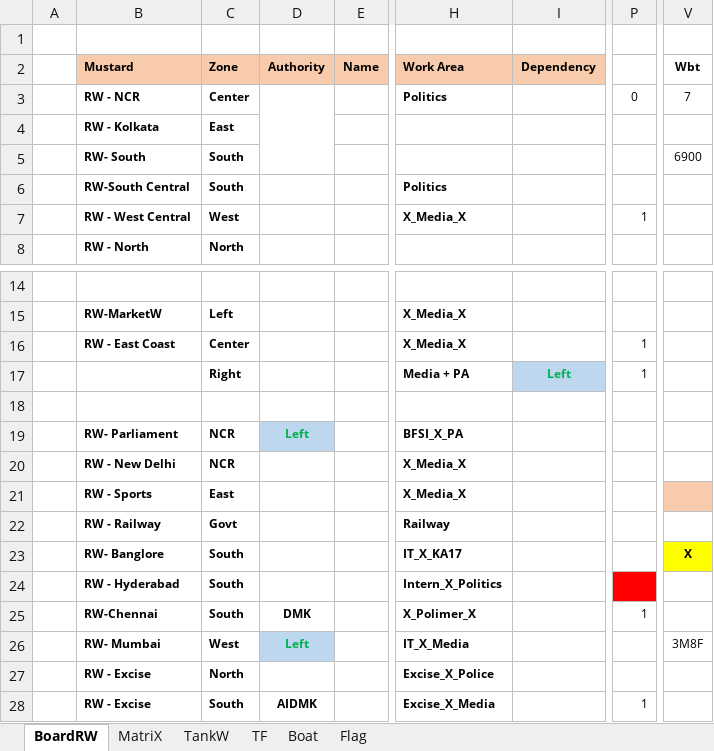
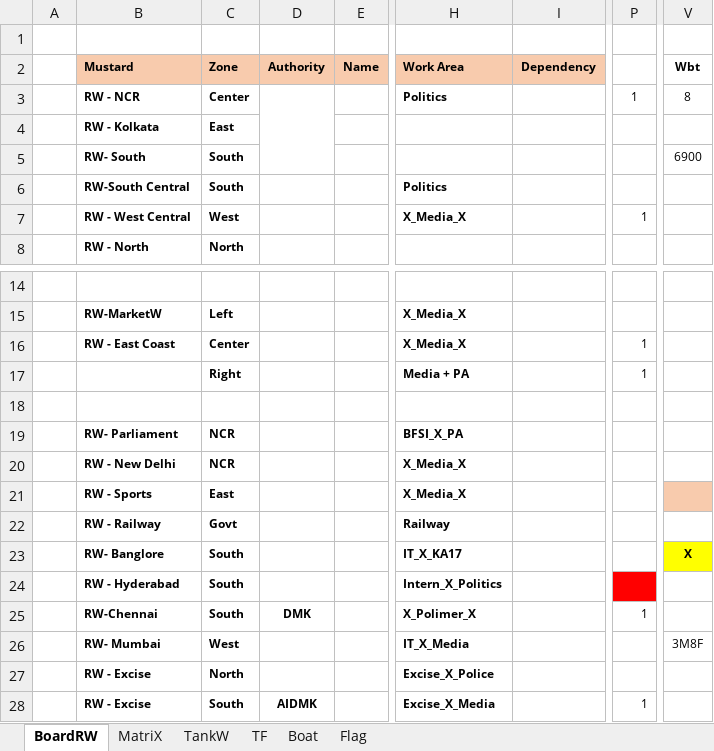
Before and after one commit to sawanCoder11/System_Work_RW, an Excel workbook: System_2.1.9.xlsx, sheet BoardRW, drawn as a sheet; only a part is shown, gaps mark what is left out; values as stored, in another font and other column widths than the file's, no borders; the diff names each change by its address in the sheet, - before the commit and + after, or states it on an @@ line.

```diff
--- a/System_2.1.9.xlsx (sheet BoardRW)
+++ b/System_2.1.9.xlsx (sheet BoardRW)
-P3: 0
+P3: 1
-V3 (Wbt): 7
+V3 (Wbt): 8
-I17 (Dependency): Left
+I17 (Dependency): (empty)
-I17 fill: #BDD7EE
+I17 fill: none
-D19 (Authority): Left
+D19 (Authority): (empty)
-D19 fill: #BDD7EE
+D19 fill: none
-D26 (Authority): Left
+D26 (Authority): (empty)
-D26 fill: #BDD7EE
+D26 fill: none
```
Also changed, not shown: sheet Boat, sheet TF, sheet Flag, sheet MatriX, Usage_S_1.0.4.xlsx.
